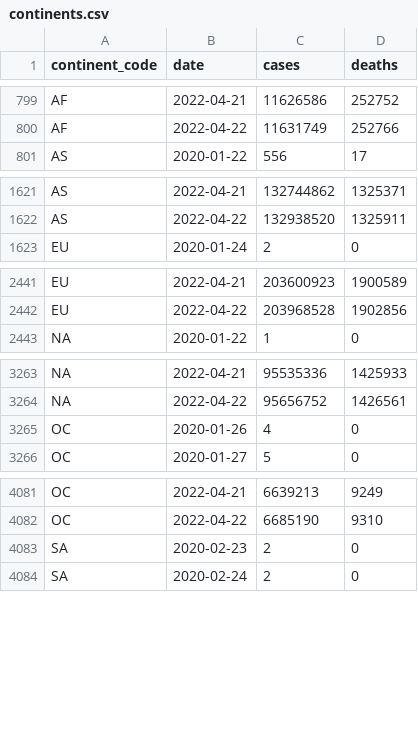
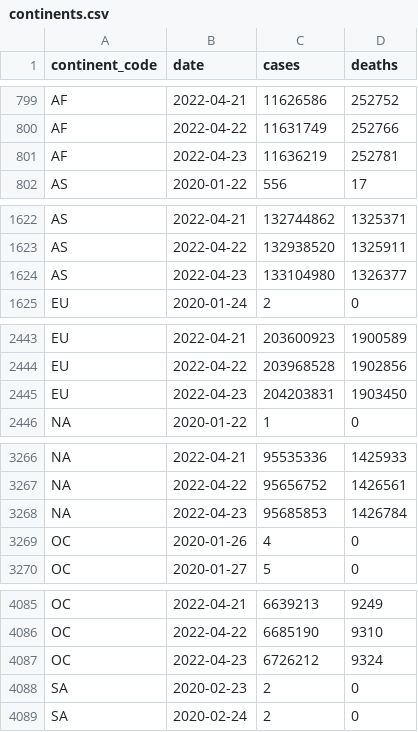
Before and after one commit to WorldHealthOrganization/xform-covid-casecount-jhu, a CSV file: output/continents.csv, drawn as a sheet; only a part is shown, gaps mark what is left out; the diff covers the shown part only; the diff names each change by its address in the sheet, - before the commit and + after, or states it on an @@ line.

```diff
--- a/output/continents.csv
+++ b/output/continents.csv
+row 801: AF | 2022-04-23 | 11636219 | 252781
+row 1624: AS | 2022-04-23 | 133104980 | 1326377
+row 2445: EU | 2022-04-23 | 204203831 | 1903450
+row 3268: NA | 2022-04-23 | 95685853 | 1426784
+row 4087: OC | 2022-04-23 | 6726212 | 9324
```
Also changed, not shown: 1 added row elsewhere in this file, output/global.csv, output/who_regions.csv, 1 other file.
